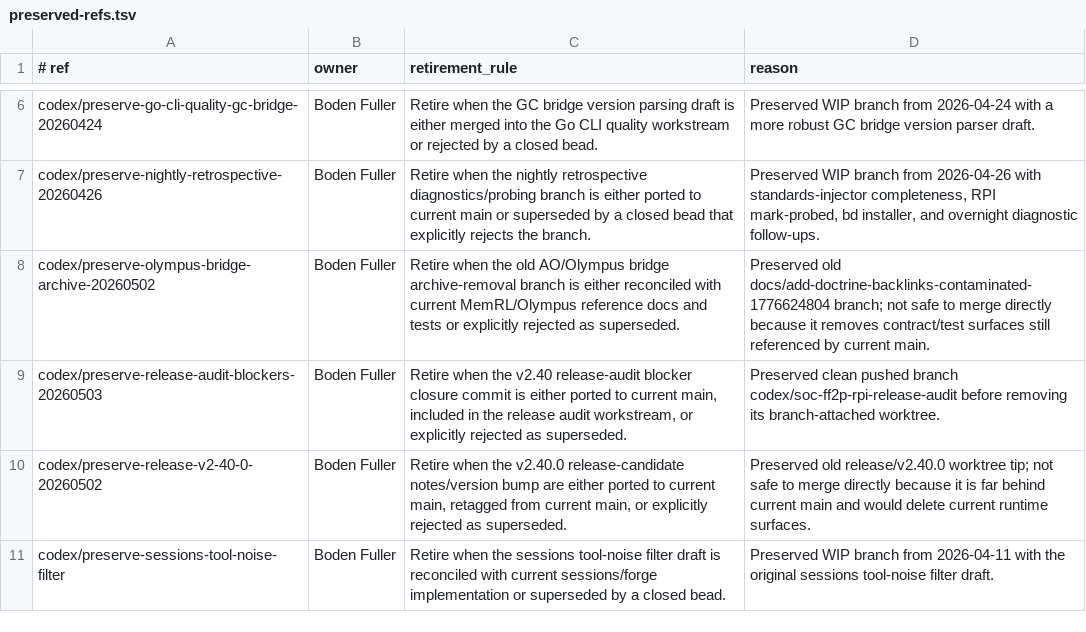
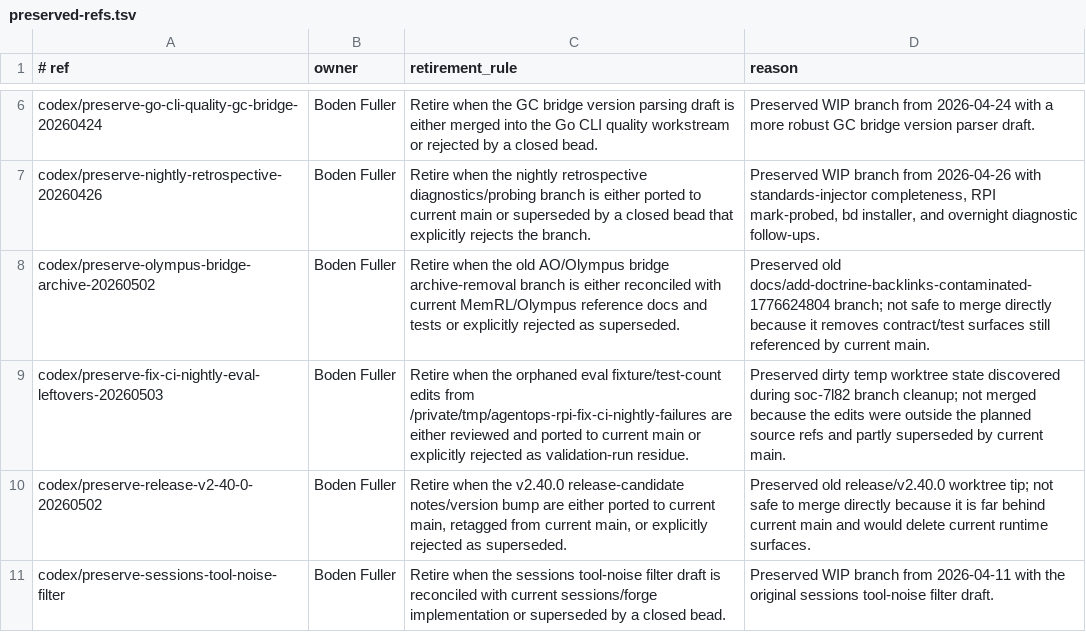
Before and after one commit to lguzzon-scratchbook/agentops, a TSV file: docs/preserved-refs.tsv, drawn as a sheet; only a part is shown, gaps mark what is left out.

Commit message:
chore: preserve leftover fix-ci eval edits

```diff
--- a/docs/preserved-refs.tsv
+++ b/docs/preserved-refs.tsv
@@ -8,3 +8,3 @@ codex/preserve-nightly-retrospective-20260426	Boden Fuller	Retire when the night
 codex/preserve-olympus-bridge-archive-20260502	Boden Fuller	Retire when the old AO/Olympus bridge archive-removal branch is either reconciled with current MemRL/Olympus reference docs and tests or explicitly rejected as superseded.	Preserved old docs/add-doctrine-backlinks-contaminated-1776624804 branch; not safe to merge directly because it removes contract/test surfaces still referenced by current main.
-codex/preserve-release-audit-blockers-20260503	Boden Fuller	Retire when the v2.40 release-audit blocker closure commit is either ported to current main, included in the release audit workstream, or explicitly rejected as superseded.	Preserved clean pushed branch codex/soc-ff2p-rpi-release-audit before removing its branch-attached worktree.
+codex/preserve-fix-ci-nightly-eval-leftovers-20260503	Boden Fuller	Retire when the orphaned eval fixture/test-count edits from /private/tmp/agentops-rpi-fix-ci-nightly-failures are either reviewed and ported to current main or explicitly rejected as validation-run residue.	Preserved dirty temp worktree state discovered during soc-7l82 branch cleanup; not merged because the edits were outside the planned source refs and partly superseded by current main.
 codex/preserve-release-v2-40-0-20260502	Boden Fuller	Retire when the v2.40.0 release-candidate notes/version bump are either ported to current main, retagged from current main, or explicitly rejected as superseded.	Preserved old release/v2.40.0 worktree tip; not safe to merge directly because it is far behind current main and would delete current runtime surfaces.
```
